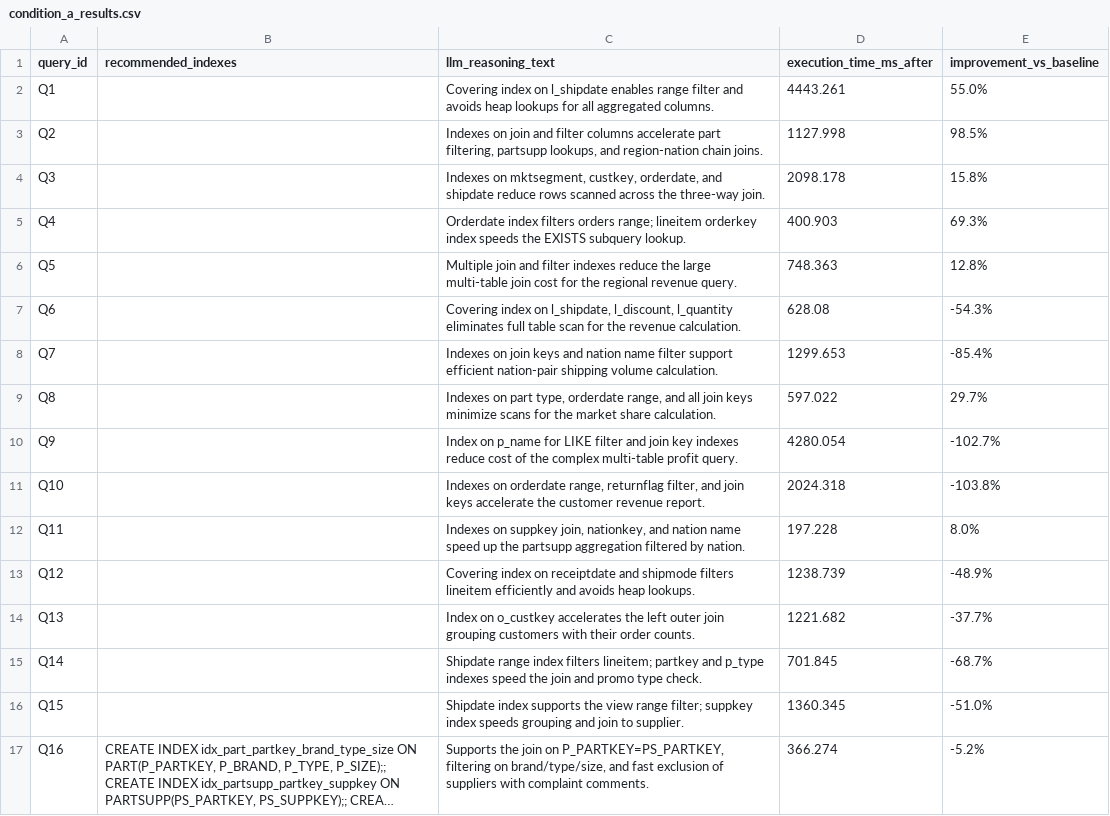
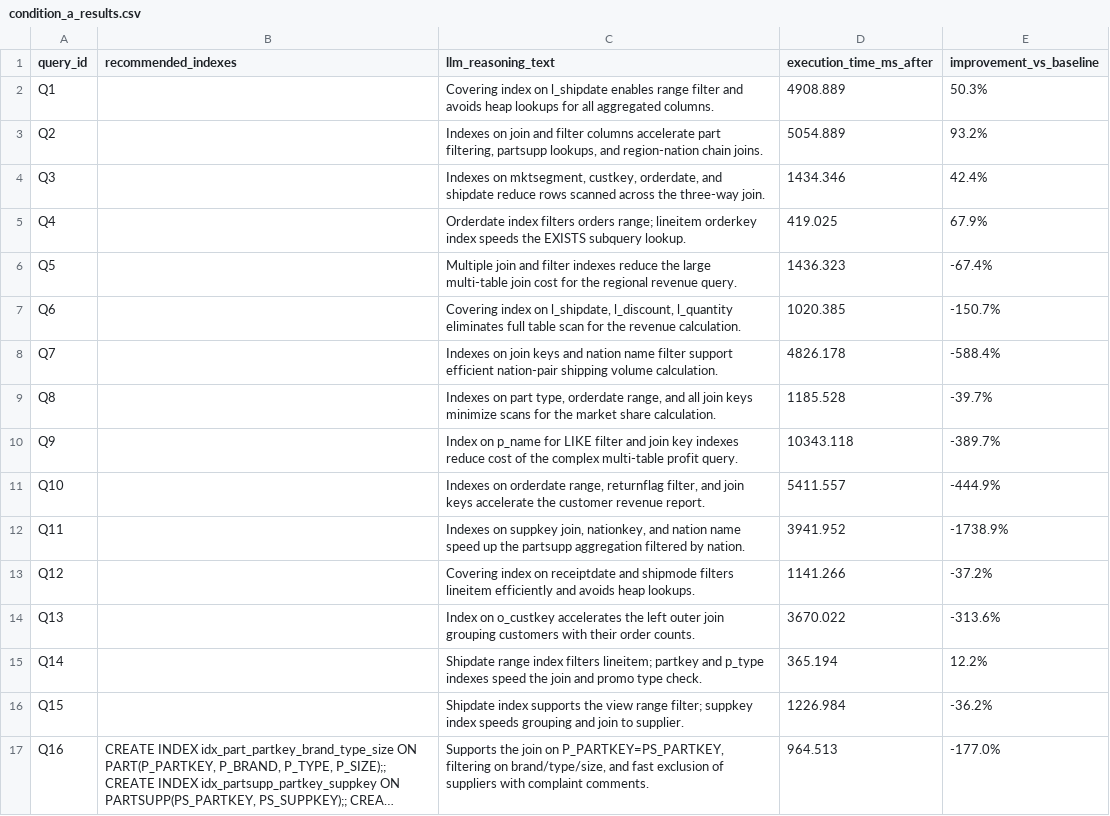
Before and after one commit to Ekpenga9000/cs5200-practicum2-llm-tool-augmented-indexing, a CSV file: results/louis/tpc-h/condition_a_results.csv, drawn as a sheet; only a part is shown; long unchanged cells end in …; the diff covers the shown part only; the diff names each change by its address in the sheet, - before the commit and + after, or states it on an @@ line.

```diff
--- a/results/louis/tpc-h/condition_a_results.csv
+++ b/results/louis/tpc-h/condition_a_results.csv
-D2 (execution_time_ms_after): 4443.261
+D2 (execution_time_ms_after): 4908.889
-E2 (improvement_vs_baseline): 55.0%
+E2 (improvement_vs_baseline): 50.3%
-D3 (execution_time_ms_after): 1127.998
+D3 (execution_time_ms_after): 5054.889
-E3 (improvement_vs_baseline): 98.5%
+E3 (improvement_vs_baseline): 93.2%
-D4 (execution_time_ms_after): 2098.178
+D4 (execution_time_ms_after): 1434.346
-E4 (improvement_vs_baseline): 15.8%
+E4 (improvement_vs_baseline): 42.4%
-D5 (execution_time_ms_after): 400.903
+D5 (execution_time_ms_after): 419.025
-E5 (improvement_vs_baseline): 69.3%
+E5 (improvement_vs_baseline): 67.9%
-D6 (execution_time_ms_after): 748.363
+D6 (execution_time_ms_after): 1436.323
-E6 (improvement_vs_baseline): 12.8%
+E6 (improvement_vs_baseline): -67.4%
-D7 (execution_time_ms_after): 628.08
+D7 (execution_time_ms_after): 1020.385
-E7 (improvement_vs_baseline): -54.3%
+E7 (improvement_vs_baseline): -150.7%
-D8 (execution_time_ms_after): 1299.653
+D8 (execution_time_ms_after): 4826.178
-E8 (improvement_vs_baseline): -85.4%
+E8 (improvement_vs_baseline): -588.4%
-D9 (execution_time_ms_after): 597.022
+D9 (execution_time_ms_after): 1185.528
-E9 (improvement_vs_baseline): 29.7%
+E9 (improvement_vs_baseline): -39.7%
-D10 (execution_time_ms_after): 4280.054
+D10 (execution_time_ms_after): 10343.118
-E10 (improvement_vs_baseline): -102.7%
+E10 (improvement_vs_baseline): -389.7%
-D11 (execution_time_ms_after): 2024.318
+D11 (execution_time_ms_after): 5411.557
-E11 (improvement_vs_baseline): -103.8%
+E11 (improvement_vs_baseline): -444.9%
-D12 (execution_time_ms_after): 197.228
+D12 (execution_time_ms_after): 3941.952
-E12 (improvement_vs_baseline): 8.0%
+E12 (improvement_vs_baseline): -1738.9%
-D13 (execution_time_ms_after): 1238.739
+D13 (execution_time_ms_after): 1141.266
-E13 (improvement_vs_baseline): -48.9%
+E13 (improvement_vs_baseline): -37.2%
-D14 (execution_time_ms_after): 1221.682
+D14 (execution_time_ms_after): 3670.022
-E14 (improvement_vs_baseline): -37.7%
+E14 (improvement_vs_baseline): -313.6%
-D15 (execution_time_ms_after): 701.845
+D15 (execution_time_ms_after): 365.194
-E15 (improvement_vs_baseline): -68.7%
+E15 (improvement_vs_baseline): 12.2%
-D16 (execution_time_ms_after): 1360.345
+D16 (execution_time_ms_after): 1226.984
-E16 (improvement_vs_baseline): -51.0%
+E16 (improvement_vs_baseline): -36.2%
-D17 (execution_time_ms_after): 366.274
+D17 (execution_time_ms_after): 964.513
-E17 (improvement_vs_baseline): -5.2%
+E17 (improvement_vs_baseline): -177.0%
```
Also changed, not shown: 11 edited cells elsewhere in this file, 12 other files.
